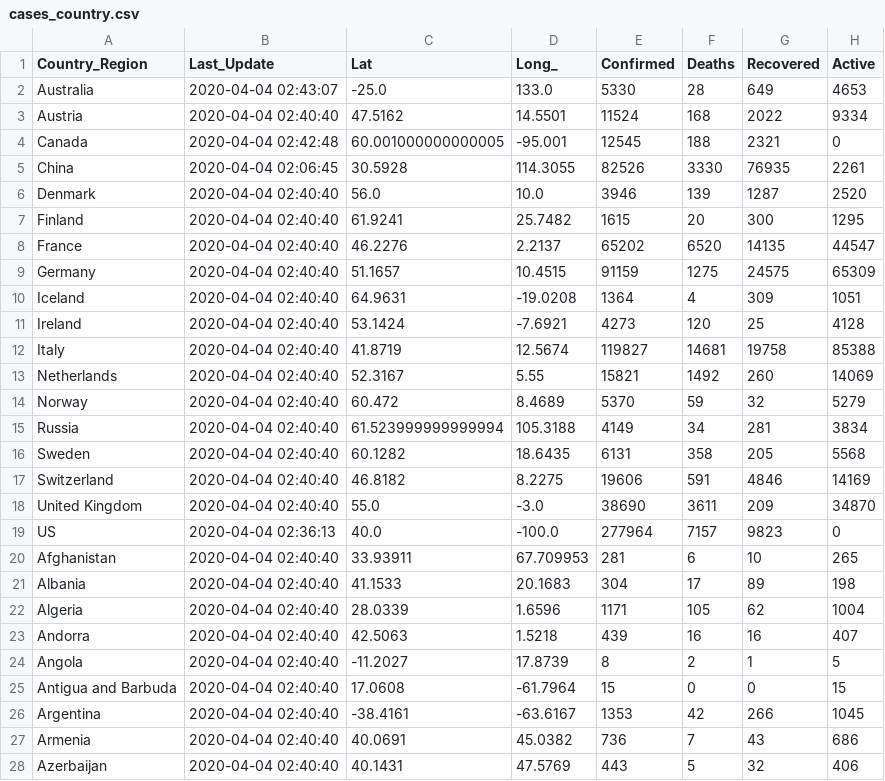
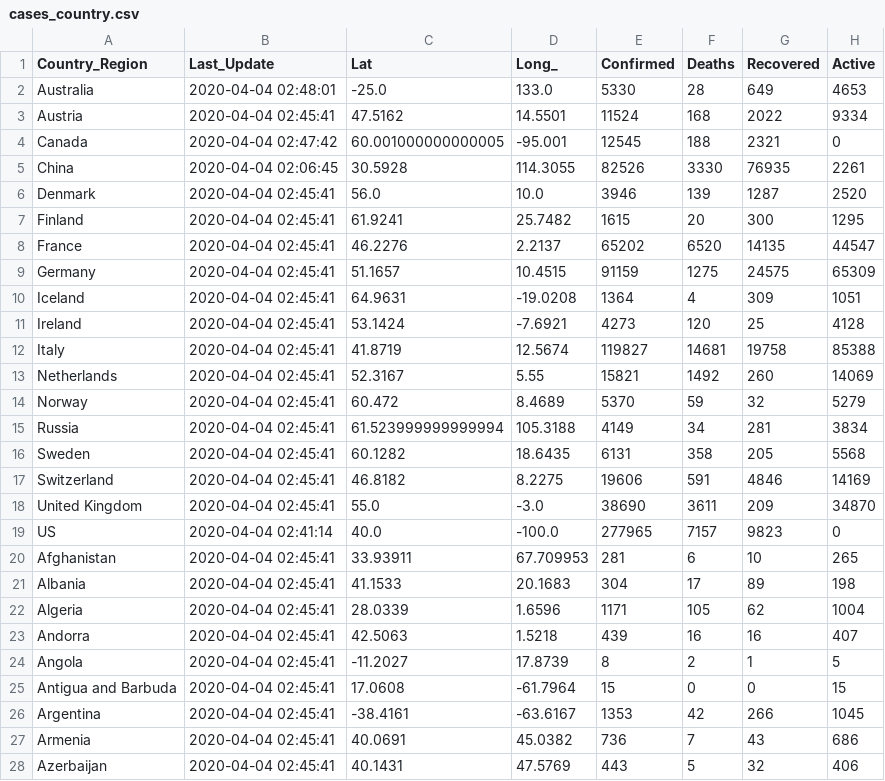
Before and after one commit to jhu-covid-devops/COVID-19, a CSV file: data/cases_country.csv, drawn as a sheet; only a part is shown; the diff covers the shown part only.

```diff
--- a/data/cases_country.csv
+++ b/data/cases_country.csv
@@ -1,28 +1,28 @@
 Country_Region,Last_Update,Lat,Long_,Confirmed,Deaths,Recovered,Active
-Australia,2020-04-04 02:43:07,-25.0,133.0,5330,28,649,4653
-Austria,2020-04-04 02:40:40,47.5162,14.5501,11524,168,2022,9334
-Canada,2020-04-04 02:42:48,60.001000000000005,-95.001,12545,188,2321,0
+Australia,2020-04-04 02:48:01,-25.0,133.0,5330,28,649,4653
+Austria,2020-04-04 02:45:41,47.5162,14.5501,11524,168,2022,9334
+Canada,2020-04-04 02:47:42,60.001000000000005,-95.001,12545,188,2321,0
 China,2020-04-04 02:06:45,30.5928,114.3055,82526,3330,76935,2261
-Denmark,2020-04-04 02:40:40,56.0,10.0,3946,139,1287,2520
-Finland,2020-04-04 02:40:40,61.9241,25.7482,1615,20,300,1295
-France,2020-04-04 02:40:40,46.2276,2.2137,65202,6520,14135,44547
-Germany,2020-04-04 02:40:40,51.1657,10.4515,91159,1275,24575,65309
-Iceland,2020-04-04 02:40:40,64.9631,-19.0208,1364,4,309,1051
-Ireland,2020-04-04 02:40:40,53.1424,-7.6921,4273,120,25,4128
-Italy,2020-04-04 02:40:40,41.8719,12.5674,119827,14681,19758,85388
-Netherlands,2020-04-04 02:40:40,52.3167,5.55,15821,1492,260,14069
-Norway,2020-04-04 02:40:40,60.472,8.4689,5370,59,32,5279
-Russia,2020-04-04 02:40:40,61.523999999999994,105.3188,4149,34,281,3834
-Sweden,2020-04-04 02:40:40,60.1282,18.6435,6131,358,205,5568
-Switzerland,2020-04-04 02:40:40,46.8182,8.2275,19606,591,4846,14169
-United Kingdom,2020-04-04 02:40:40,55.0,-3.0,38690,3611,209,34870
-US,2020-04-04 02:36:13,40.0,-100.0,277964,7157,9823,0
-Afghanistan,2020-04-04 02:40:40,33.93911,67.709953,281,6,10,265
-Albania,2020-04-04 02:40:40,41.1533,20.1683,304,17,89,198
-Algeria,2020-04-04 02:40:40,28.0339,1.6596,1171,105,62,1004
-Andorra,2020-04-04 02:40:40,42.5063,1.5218,439,16,16,407
-Angola,2020-04-04 02:40:40,-11.2027,17.8739,8,2,1,5
-Antigua and Barbuda,2020-04-04 02:40:40,17.0608,-61.7964,15,0,0,15
-Argentina,2020-04-04 02:40:40,-38.4161,-63.6167,1353,42,266,1045
-Armenia,2020-04-04 02:40:40,40.0691,45.0382,736,7,43,686
-Azerbaijan,2020-04-04 02:40:40,40.1431,47.5769,443,5,32,406
+Denmark,2020-04-04 02:45:41,56.0,10.0,3946,139,1287,2520
+Finland,2020-04-04 02:45:41,61.9241,25.7482,1615,20,300,1295
+France,2020-04-04 02:45:41,46.2276,2.2137,65202,6520,14135,44547
+Germany,2020-04-04 02:45:41,51.1657,10.4515,91159,1275,24575,65309
+Iceland,2020-04-04 02:45:41,64.9631,-19.0208,1364,4,309,1051
+Ireland,2020-04-04 02:45:41,53.1424,-7.6921,4273,120,25,4128
+Italy,2020-04-04 02:45:41,41.8719,12.5674,119827,14681,19758,85388
+Netherlands,2020-04-04 02:45:41,52.3167,5.55,15821,1492,260,14069
+Norway,2020-04-04 02:45:41,60.472,8.4689,5370,59,32,5279
+Russia,2020-04-04 02:45:41,61.523999999999994,105.3188,4149,34,281,3834
+Sweden,2020-04-04 02:45:41,60.1282,18.6435,6131,358,205,5568
+Switzerland,2020-04-04 02:45:41,46.8182,8.2275,19606,591,4846,14169
+United Kingdom,2020-04-04 02:45:41,55.0,-3.0,38690,3611,209,34870
+US,2020-04-04 02:41:14,40.0,-100.0,277965,7157,9823,0
+Afghanistan,2020-04-04 02:45:41,33.93911,67.709953,281,6,10,265
+Albania,2020-04-04 02:45:41,41.1533,20.1683,304,17,89,198
+Algeria,2020-04-04 02:45:41,28.0339,1.6596,1171,105,62,1004
+Andorra,2020-04-04 02:45:41,42.5063,1.5218,439,16,16,407
+Angola,2020-04-04 02:45:41,-11.2027,17.8739,8,2,1,5
+Antigua and Barbuda,2020-04-04 02:45:41,17.0608,-61.7964,15,0,0,15
+Argentina,2020-04-04 02:45:41,-38.4161,-63.6167,1353,42,266,1045
+Armenia,2020-04-04 02:45:41,40.0691,45.0382,736,7,43,686
+Azerbaijan,2020-04-04 02:45:41,40.1431,47.5769,443,5,32,406
```
Also changed, not shown: 153 edited cells elsewhere in this file, data/cases.csv, data/cases_state.csv.
